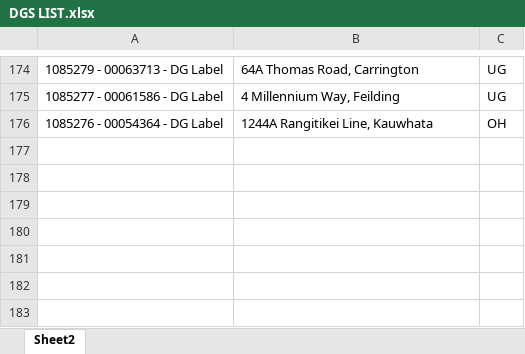
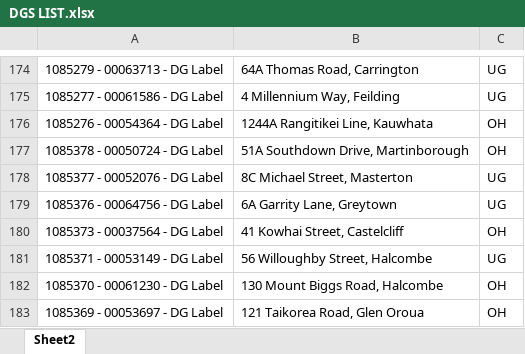
Before and after one commit to Cha-NPE/DG-Map, an Excel workbook: DGS LIST.xlsx, sheet Sheet2, drawn as a sheet; only a part is shown, gaps mark what is left out; values as stored, in another font and other column widths than the file's, no borders; the diff names each change by its address in the sheet, - before the commit and + after, or states it on an @@ line.

Commit message:
Added Jobs - 4 Aug

```diff
--- a/DGS LIST.xlsx (sheet Sheet2)
+++ b/DGS LIST.xlsx (sheet Sheet2)
+row 177: 1085378 - 00050724 - DG Label | 51A Southdown Drive, Martinborough | OH
+row 178: 1085377 - 00052076 - DG Label | 8C Michael Street, Masterton | UG
+row 179: 1085376 - 00064756 - DG Label | 6A Garrity Lane, Greytown | UG
+row 180: 1085373 - 00037564 - DG Label | 41 Kowhai Street, Castelcliff | OH
+row 181: 1085371 - 00053149 - DG Label | 56 Willoughby Street, Halcombe | UG
+row 182: 1085370 - 00061230 - DG Label | 130 Mount Biggs Road, Halcombe | OH
+row 183: 1085369 - 00053697 - DG Label | 121 Taikorea Road, Glen Oroua | OH
```
